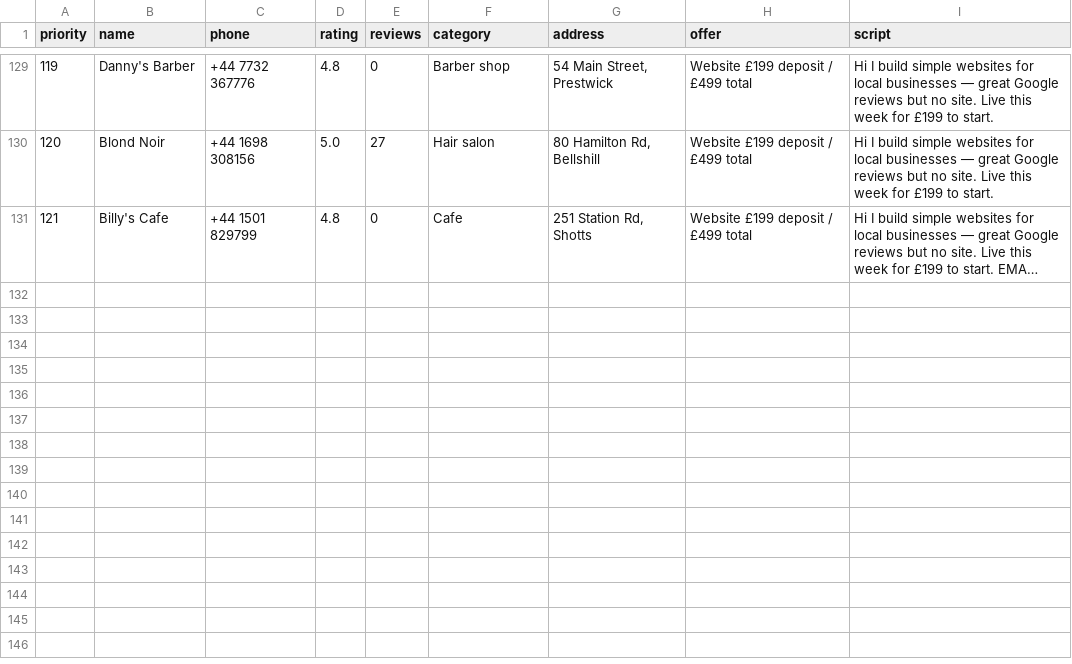
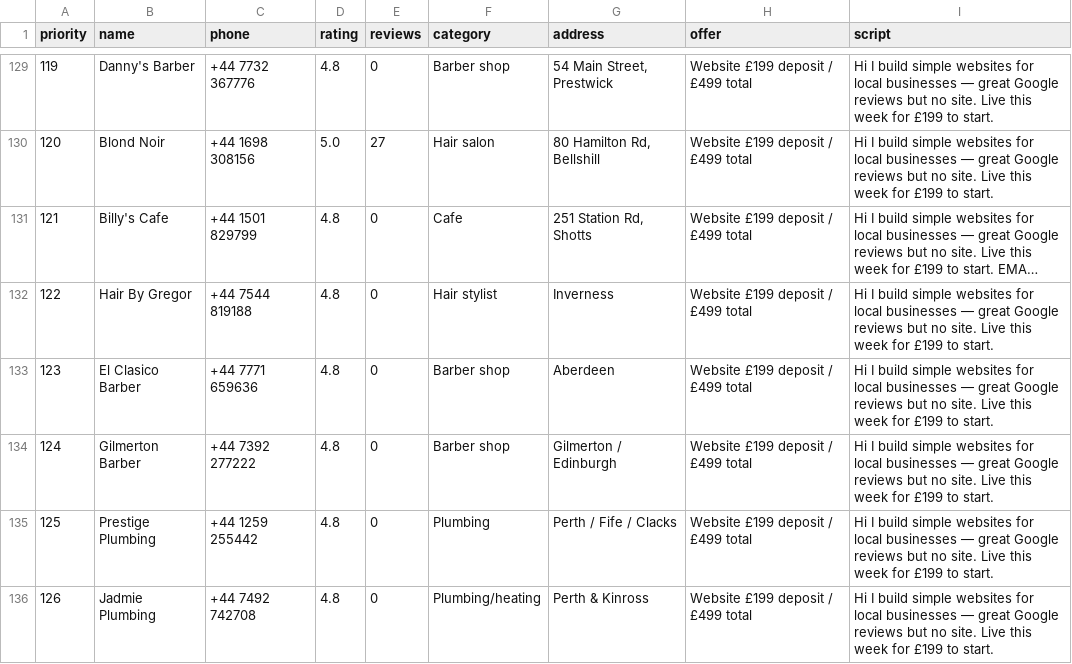
Before and after one commit to Hameed552/autogrow-starter, a CSV file: outreach-tools/same-day-cash/WALK-SHEET-LEITH.csv, drawn as a sheet; only a part is shown, gaps mark what is left out; long unchanged cells end in …; the diff names each change by its address in the sheet, - before the commit and + after, or states it on an @@ line.

```diff
--- a/outreach-tools/same-day-cash/WALK-SHEET-LEITH.csv
+++ b/outreach-tools/same-day-cash/WALK-SHEET-LEITH.csv
+row 132: 122 | Hair By Gregor | +44 7544 819188 | 4.8 | 0 | Hair stylist | Inverness | Website £199 deposit / £499 total | Hi I build simple websites for local businesses — great Google reviews but no site. Live this week for £199 to start.
+row 133: 123 | El Clasico Barber | +44 7771 659636 | 4.8 | 0 | Barber shop | Aberdeen | Website £199 deposit / £499 total | Hi I build simple websites for local businesses — great Google reviews but no site. Live this week for £199 to start.
+row 134: 124 | Gilmerton Barber | +44 7392 277222 | 4.8 | 0 | Barber shop | Gilmerton / Edinburgh | Website £199 deposit / £499 total | Hi I build simple websites for local businesses — great Google reviews but no site. Live this week for £199 to start.
+row 135: 125 | Prestige Plumbing | +44 1259 255442 | 4.8 | 0 | Plumbing | Perth / Fife / Clacks | Website £199 deposit / £499 total | Hi I build simple websites for local businesses — great Google reviews but no site. Live this week for £199 to start.
+row 136: 126 | Jadmie Plumbing | +44 7492 742708 | 4.8 | 0 | Plumbing/heating | Perth & Kinross | Website £199 deposit / £499 total | Hi I build simple websites for local businesses — great Google reviews but no site. Live this week for £199 to start.
```
Also changed, not shown: outreach-tools/same-day-cash/NEW-CLIENTS-SENT.csv, 1 other file.
